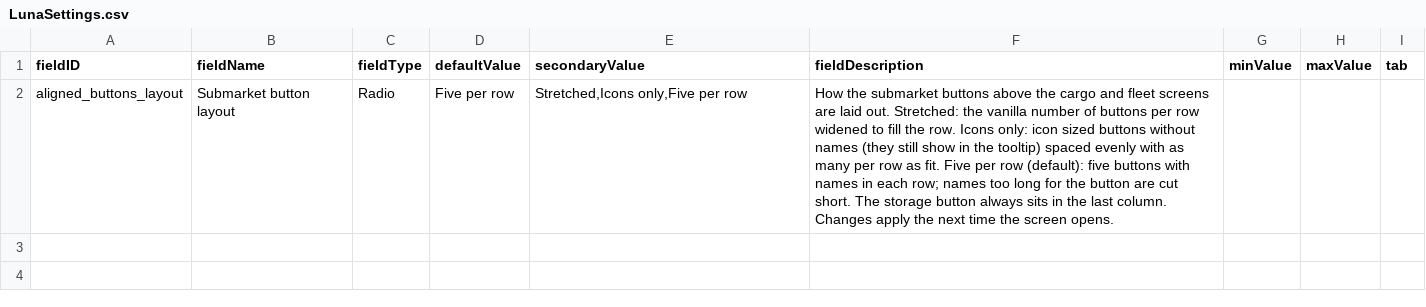
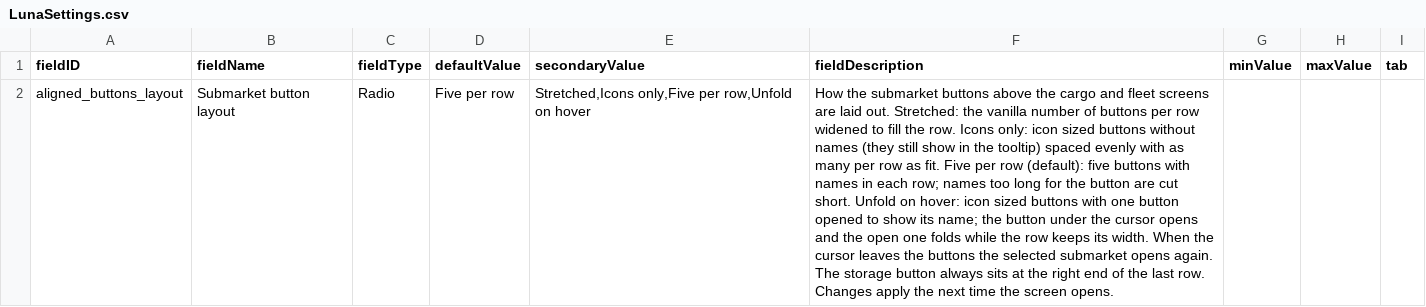
Before and after one commit to SirHartley/Aligned.Buttons, a CSV file: data/config/LunaSettings.csv, drawn as a sheet; the diff names each change by its address in the sheet, - before the commit and + after, or states it on an @@ line.

```diff
--- a/data/config/LunaSettings.csv
+++ b/data/config/LunaSettings.csv
-E2 (secondaryValue): Stretched,Icons only,Five per row
+E2 (secondaryValue): Stretched,Icons only,Five per row,Unfold on hover
-F2 (fieldDescription): …cut short. The storage button always sits in the last column. Changes apply…
+F2 (fieldDescription): …cut short. Unfold on hover: icon sized buttons with one button opened to show its name; the button under the cursor opens and the open one folds while the row keeps its width. When the cursor leaves the buttons the selected submarket opens again. The storage button always sits at the right end of the last row. Changes apply…
```
Also changed, not shown: 9 other files.
